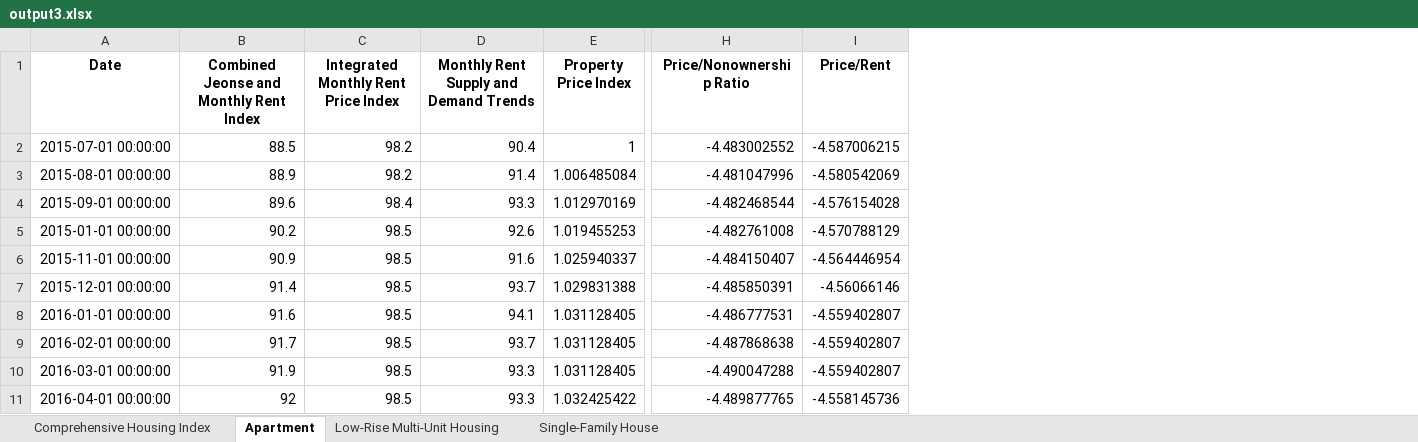
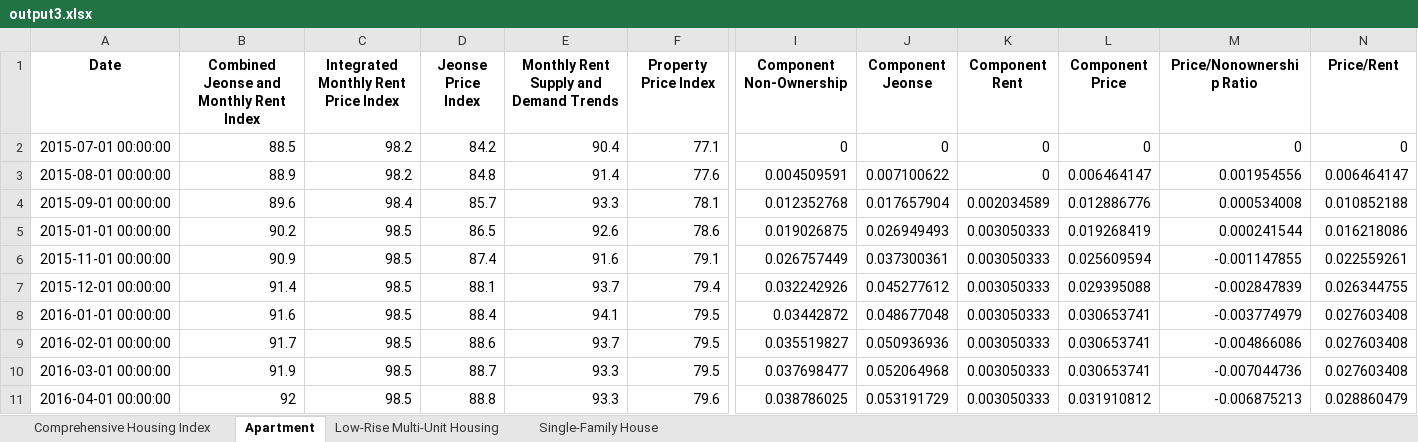
Before and after one commit to kimeric0115/SeniorThesis, an Excel workbook: output3.xlsx, sheet Apartment, drawn as a sheet; only a part is shown, gaps mark what is left out; values as stored, in another font and other column widths than the file's, no borders; addresses are those after the commit; the diff covers the shown part only; the diff names each change by its address in the sheet, - before the commit and + after, or states it on an @@ line.

```diff
--- a/output3.xlsx (sheet Apartment)
+++ b/output3.xlsx (sheet Apartment)
+column D (Jeonse Price Index), rows 2-11: 84.2 | 84.8 | 85.7 | 86.5 | 87.4 | 88.1 | 88.4 | 88.6 | 88.7 | 88.8
+column I (Component Non-Ownership), rows 2-11: 0 | 0.004509591 | 0.012352768 | 0.019026875 | 0.026757449 | 0.032242926 | 0.03442872 | 0.035519827 | 0.037698477 | 0.038786025
+column J (Component Jeonse), rows 2-11: 0 | 0.007100622 | 0.017657904 | 0.026949493 | 0.037300361 | 0.045277612 | 0.048677048 | 0.050936936 | 0.052064968 | 0.053191729
+column K (Component Rent), rows 2-11: 0 | 0 | 0.002034589 | 0.003050333 | 0.003050333 | 0.003050333 | 0.003050333 | 0.003050333 | 0.003050333 | 0.003050333
+column L (Component Price), rows 2-11: 0 | 0.006464147 | 0.012886776 | 0.019268419 | 0.025609594 | 0.029395088 | 0.030653741 | 0.030653741 | 0.030653741 | 0.031910812
-F2 (Property Price Index): 1
+F2 (Property Price Index): 77.1
-M2 (Price/Nonownership Ratio): -4.483002552
+M2 (Price/Nonownership Ratio): 0
-N2 (Price/Rent): -4.587006215
+N2 (Price/Rent): 0
-F3 (Property Price Index): 1.006485084
+F3 (Property Price Index): 77.6
-M3 (Price/Nonownership Ratio): -4.481047996
+M3 (Price/Nonownership Ratio): 0.001954556
-N3 (Price/Rent): -4.580542069
+N3 (Price/Rent): 0.006464147
-F4 (Property Price Index): 1.012970169
+F4 (Property Price Index): 78.1
-M4 (Price/Nonownership Ratio): -4.482468544
+M4 (Price/Nonownership Ratio): 0.000534008
-N4 (Price/Rent): -4.576154028
+N4 (Price/Rent): 0.010852188
-F5 (Property Price Index): 1.019455253
+F5 (Property Price Index): 78.6
-M5 (Price/Nonownership Ratio): -4.482761008
+M5 (Price/Nonownership Ratio): 0.000241544
-N5 (Price/Rent): -4.570788129
+N5 (Price/Rent): 0.016218086
-F6 (Property Price Index): 1.025940337
+F6 (Property Price Index): 79.1
-M6 (Price/Nonownership Ratio): -4.484150407
+M6 (Price/Nonownership Ratio): -0.001147855
-N6 (Price/Rent): -4.564446954
+N6 (Price/Rent): 0.022559261
-F7 (Property Price Index): 1.029831388
+F7 (Property Price Index): 79.4
-M7 (Price/Nonownership Ratio): -4.485850391
+M7 (Price/Nonownership Ratio): -0.002847839
-N7 (Price/Rent): -4.56066146
+N7 (Price/Rent): 0.026344755
-F8:F10 (Property Price Index): 1.031128405
+F8:F10 (Property Price Index): 79.5
-M8 (Price/Nonownership Ratio): -4.486777531
+M8 (Price/Nonownership Ratio): -0.003774979
-N8:N10 (Price/Rent): -4.559402807
+N8:N10 (Price/Rent): 0.027603408
-M9 (Price/Nonownership Ratio): -4.487868638
+M9 (Price/Nonownership Ratio): -0.004866086
-M10 (Price/Nonownership Ratio): -4.490047288
+M10 (Price/Nonownership Ratio): -0.007044736
-F11 (Property Price Index): 1.032425422
+F11 (Property Price Index): 79.6
-M11 (Price/Nonownership Ratio): -4.489877765
+M11 (Price/Nonownership Ratio): -0.006875213
-N11 (Price/Rent): -4.558145736
+N11 (Price/Rent): 0.028860479
```
Also changed, not shown: 322 edited cells elsewhere in this sheet, sheet Single-Family House, sheet Comprehensive Housing Index, sheet Low-Rise Multi-Unit Housing, Combined_results2.xlsx, Jeonse_results2.xlsx, 35 other files.
